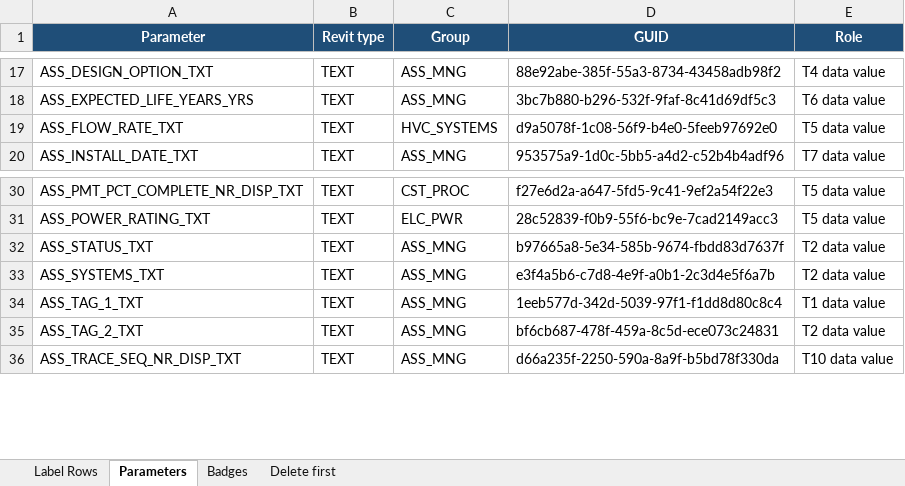
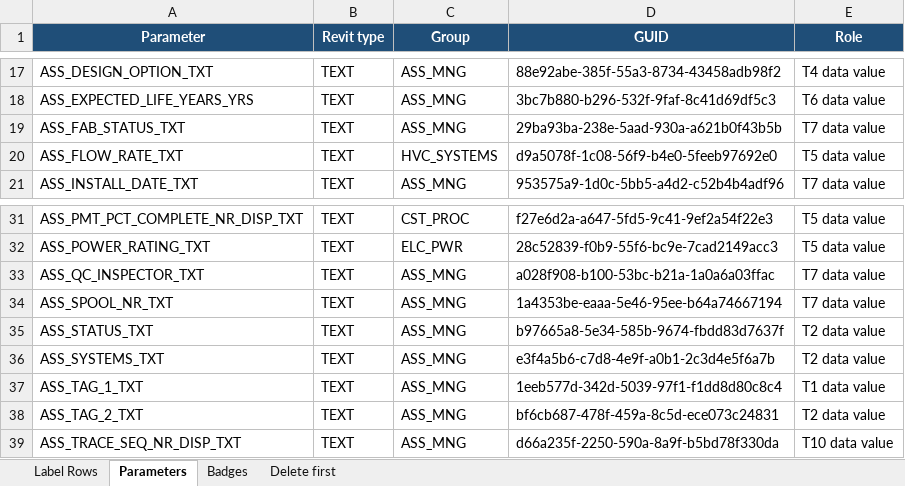
Before and after one commit to beckykyomugisha/STINGTOOLS, an Excel workbook: docs/UNIVERSAL_TAG_MASTER_BUILD.xlsx, sheet Parameters, drawn as a sheet; only a part is shown, gaps mark what is left out; values as stored, in another font and other column widths than the file's, no borders; the diff names each change by its address in the sheet, - before the commit and + after, or states it on an @@ line.

```diff
--- a/docs/UNIVERSAL_TAG_MASTER_BUILD.xlsx (sheet Parameters)
+++ b/docs/UNIVERSAL_TAG_MASTER_BUILD.xlsx (sheet Parameters)
+row 19: ASS_FAB_STATUS_TXT | TEXT | ASS_MNG | 29ba93ba-238e-5aad-930a-a621b0f43b5b | T7 data value
+row 33: ASS_QC_INSPECTOR_TXT | TEXT | ASS_MNG | a028f908-b100-53bc-b21a-1a0a6a03ffac | T7 data value
+row 34: ASS_SPOOL_NR_TXT | TEXT | ASS_MNG | 1a4353be-eaaa-5e46-95ee-b64a74667194 | T7 data value
```
Also changed, not shown: sheet Label Rows, 6 other files.
